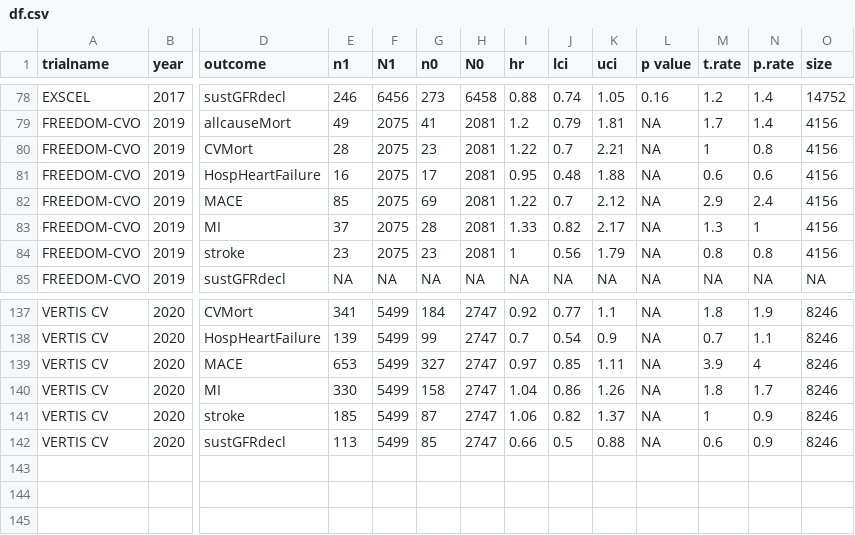
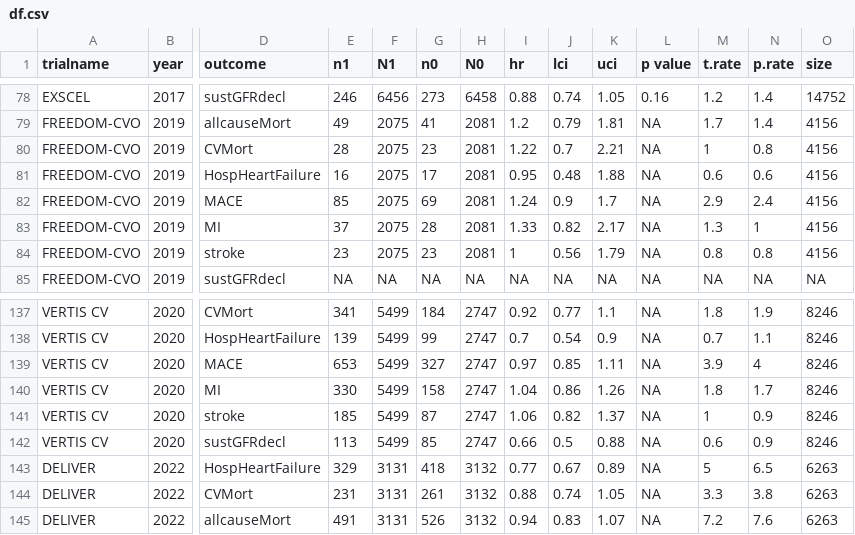
Before and after one commit to Modeling-NovelDiabetesMeds/Sys-Rev-Meta, a CSV file: _data/df.csv (was data/df.csv), drawn as a sheet; only a part is shown, gaps mark what is left out; rows hold the shown columns only; the diff names each change by its address in the sheet, - before the commit and + after, or states it on an @@ line.

```diff
--- a/data/df.csv
+++ b/_data/df.csv
-I82 (hr): 1.22
+I82 (hr): 1.24
-J82 (lci): 0.7
+J82 (lci): 0.9
-K82 (uci): 2.12
+K82 (uci): 1.7
+row 143: DELIVER | 2022 | HospHeartFailure | 329 | 3131 | 418 | 3132 | 0.77 | 0.67 | 0.89 | NA | 5 | 6.5 | 6263
+row 144: DELIVER | 2022 | CVMort | 231 | 3131 | 261 | 3132 | 0.88 | 0.74 | 1.05 | NA | 3.3 | 3.8 | 6263
+row 145: DELIVER | 2022 | allcauseMort | 491 | 3131 | 526 | 3132 | 0.94 | 0.83 | 1.07 | NA | 7.2 | 7.6 | 6263
```
Also changed, not shown: 19 other files.
